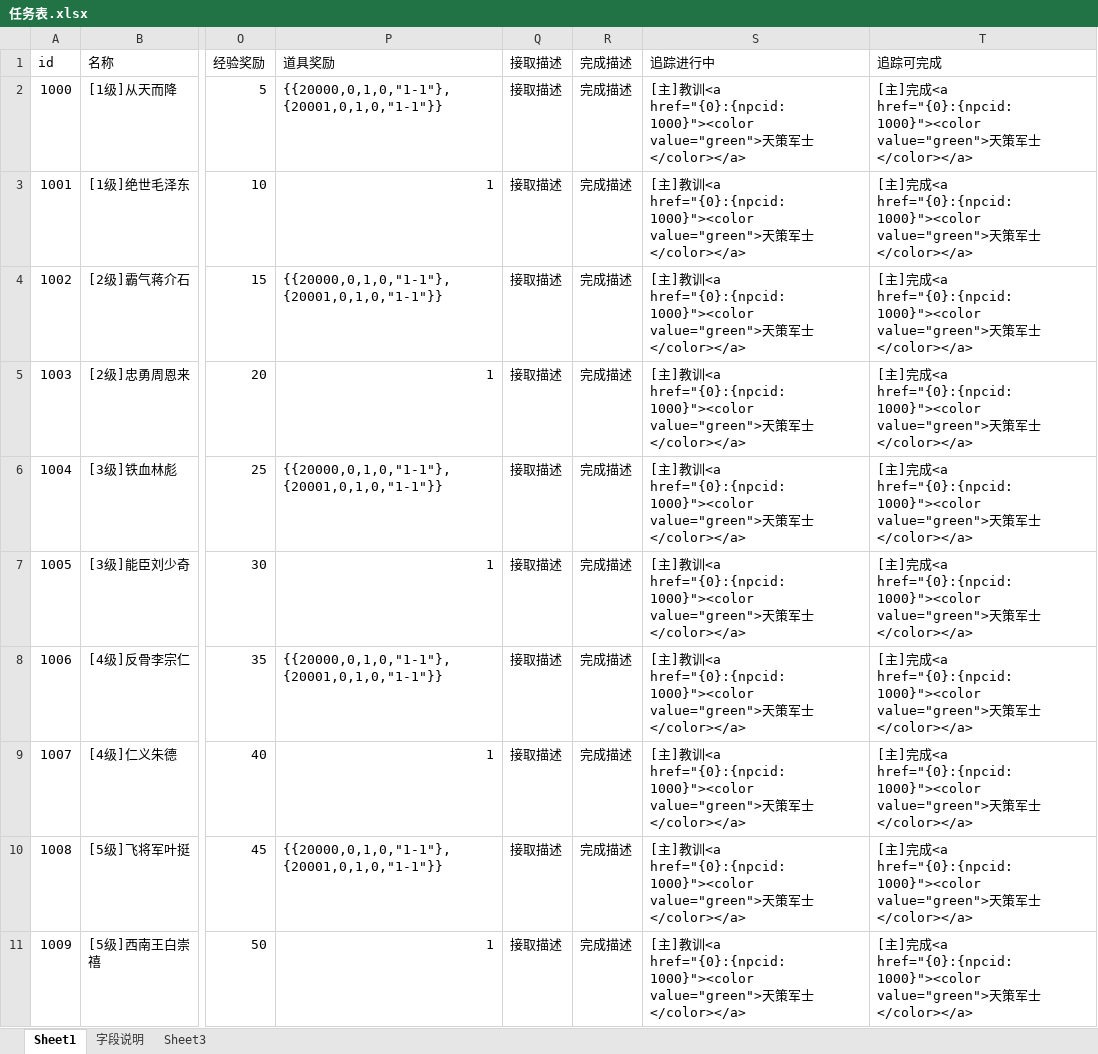
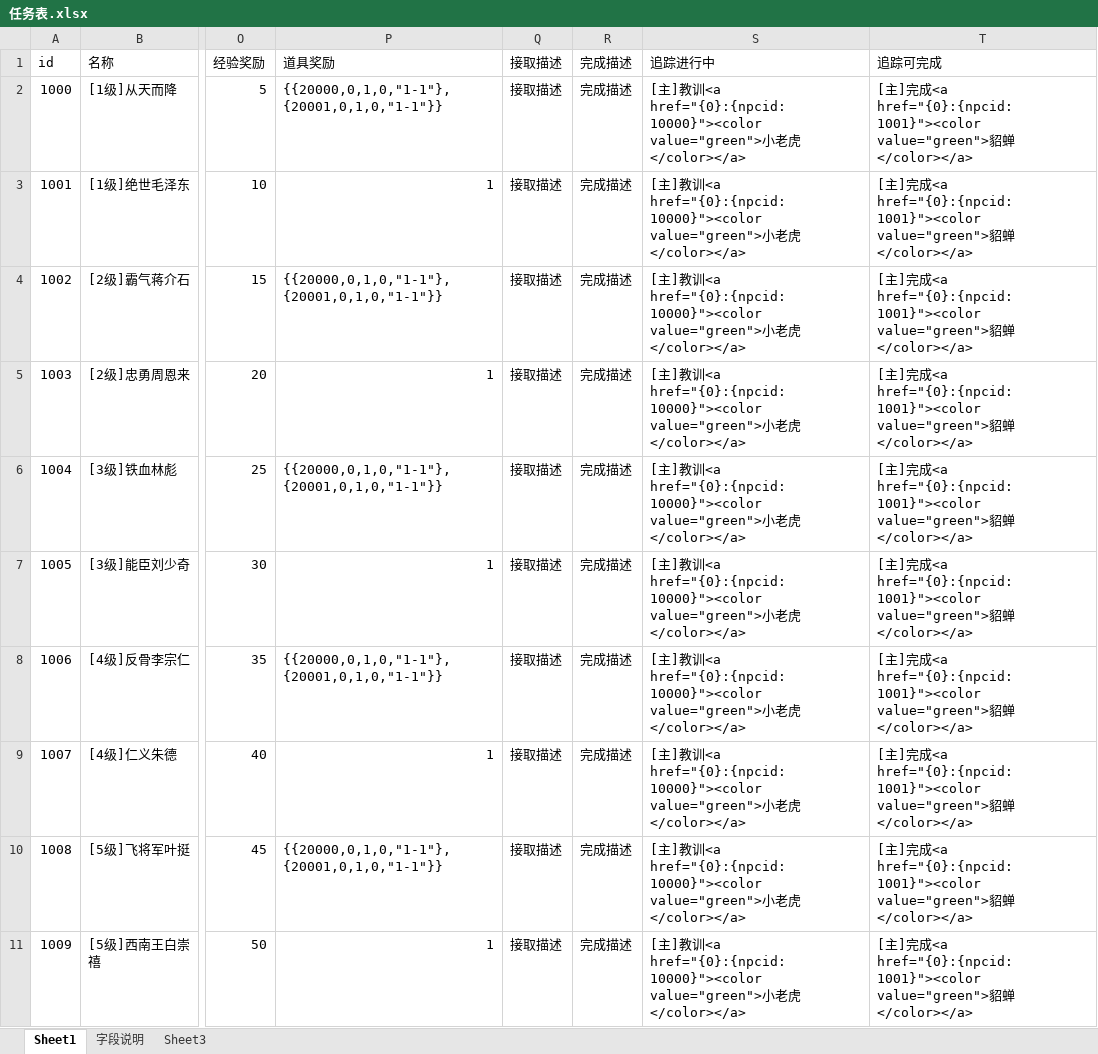
Before and after one commit to Klanly/BWM, an Excel workbook: doc/table/任务表.xlsx, sheet Sheet1, drawn as a sheet; only a part is shown, gaps mark what is left out; values as stored, in another font and other column widths than the file's, no borders; the diff names each change by its address in the sheet, - before the commit and + after, or states it on an @@ line.

Commit message:
修改了任务接取追踪过程中的怪物描述

```diff
--- a/doc/table/任务表.xlsx (sheet Sheet1)
+++ b/doc/table/任务表.xlsx (sheet Sheet1)
-S2:S11 (追踪进行中): …训<a href="{0}:{npcid:1000}"><color value="green">天策军士</color></a>
+S2:S11 (追踪进行中): …训<a href="{0}:{npcid:10000}"><color value="green">小老虎</color></a>
-T2:T11 (追踪可完成): …成<a href="{0}:{npcid:1000}"><color value="green">天策军士</color></a>
+T2:T11 (追踪可完成): …成<a href="{0}:{npcid:1001}"><color value="green">貂蝉</color></a>
```
